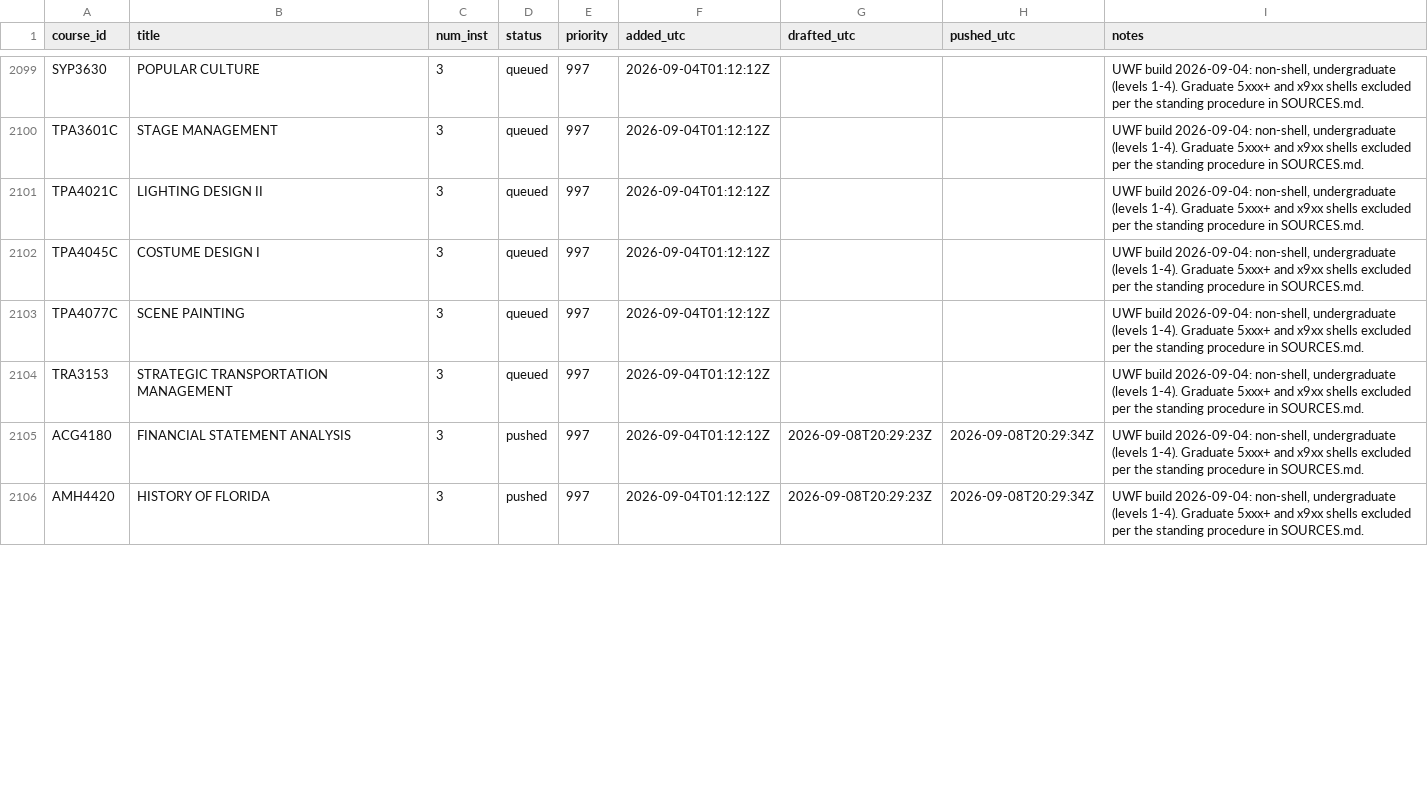
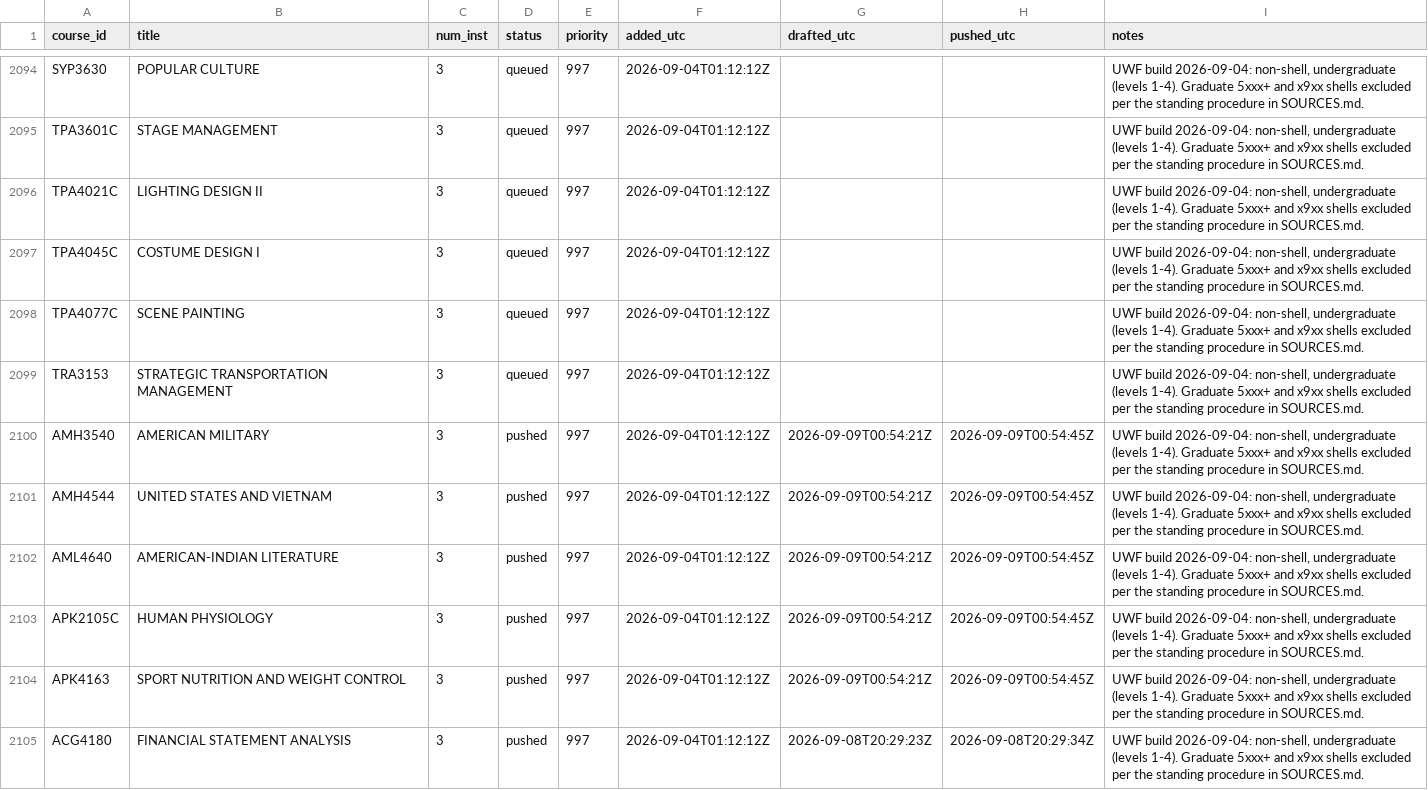
Before and after one commit to reaglin/CIATLE-REPO, a CSV file: Tools/queue.csv, drawn as a sheet; only a part is shown, gaps mark what is left out; the shorter side is filled out with more unchanged rows; the diff covers the shown part only; the diff names each change by its address in the sheet, - before the commit and + after, or states it on an @@ line.

```diff
--- a/Tools/queue.csv
+++ b/Tools/queue.csv
+row 2100: AMH3540 | AMERICAN MILITARY | 3 | pushed | 997 | 2026-09-04T01:12:12Z | 2026-09-09T00:54:21Z | 2026-09-09T00:54:45Z | UWF build 2026-09-04: non-shell, undergraduate (levels 1-4). Graduate 5xxx+ and x9xx shells excluded per the standing procedure in SOURCES.md.
+row 2101: AMH4544 | UNITED STATES AND VIETNAM | 3 | pushed | 997 | 2026-09-04T01:12:12Z | 2026-09-09T00:54:21Z | 2026-09-09T00:54:45Z | UWF build 2026-09-04: non-shell, undergraduate (levels 1-4). Graduate 5xxx+ and x9xx shells excluded per the standing procedure in SOURCES.md.
+row 2102: AML4640 | AMERICAN-INDIAN LITERATURE | 3 | pushed | 997 | 2026-09-04T01:12:12Z | 2026-09-09T00:54:21Z | 2026-09-09T00:54:45Z | UWF build 2026-09-04: non-shell, undergraduate (levels 1-4). Graduate 5xxx+ and x9xx shells excluded per the standing procedure in SOURCES.md.
+row 2103: APK2105C | HUMAN PHYSIOLOGY | 3 | pushed | 997 | 2026-09-04T01:12:12Z | 2026-09-09T00:54:21Z | 2026-09-09T00:54:45Z | UWF build 2026-09-04: non-shell, undergraduate (levels 1-4). Graduate 5xxx+ and x9xx shells excluded per the standing procedure in SOURCES.md.
+row 2104: APK4163 | SPORT NUTRITION AND WEIGHT CONTROL | 3 | pushed | 997 | 2026-09-04T01:12:12Z | 2026-09-09T00:54:21Z | 2026-09-09T00:54:45Z | UWF build 2026-09-04: non-shell, undergraduate (levels 1-4). Graduate 5xxx+ and x9xx shells excluded per the standing procedure in SOURCES.md.
```
Also changed, not shown: 1 added row, 6 removed rows and 5 moved rows elsewhere in this file, 3 other files.
